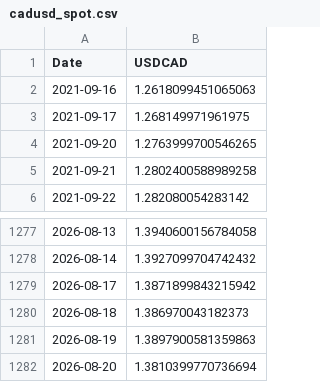
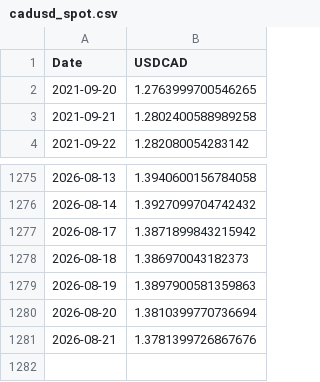
Before and after one commit to ViruAgrawal/sugar11-pipeline, a CSV file: cadusd_spot.csv, drawn as a sheet; only a part is shown, gaps mark what is left out; removed rows and columns are numbered as before the commit, all else as after; the diff names each change by its address in the sheet, - before the commit and + after, or states it on an @@ line.

```diff
--- a/cadusd_spot.csv
+++ b/cadusd_spot.csv
-row 2: 2021-09-16 | 1.2618099451065063
-row 3: 2021-09-17 | 1.268149971961975
+row 1281: 2026-08-21 | 1.3781399726867676
```
Also changed, not shown: cadusd_forwards.csv, sb_forward.csv, 2 other files.
